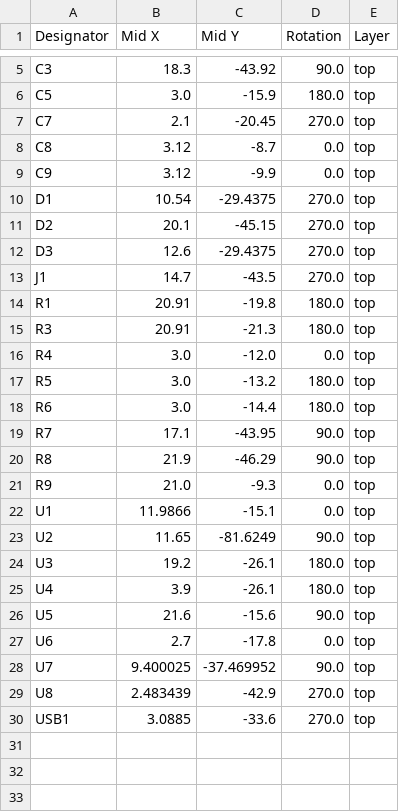
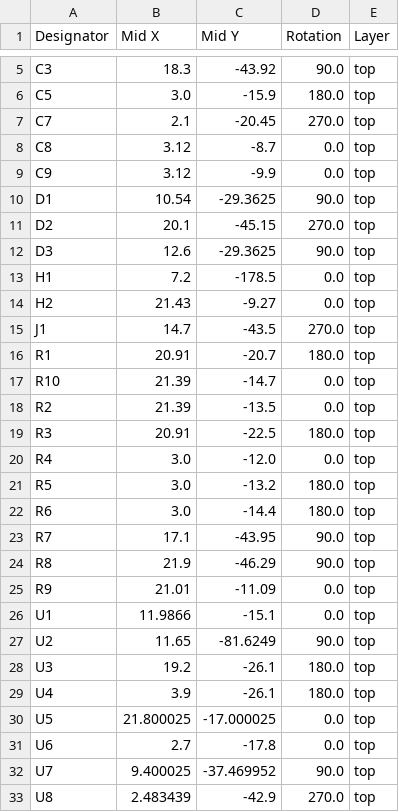
Before and after one commit to Dennis960/Blumy, a CSV file: ESPlant-Board/v2.0/positions.csv, drawn as a sheet; only a part is shown, gaps mark what is left out; the shorter side is filled out with more unchanged rows.

```diff
--- a/ESPlant-Board/v2.0/positions.csv
+++ b/ESPlant-Board/v2.0/positions.csv
@@ -9,8 +9,12 @@ C8,3.12,-8.7,0.0,top
 C9,3.12,-9.9,0.0,top
-D1,10.54,-29.4375,270.0,top
+D1,10.54,-29.3625,90.0,top
 D2,20.1,-45.15,270.0,top
-D3,12.6,-29.4375,270.0,top
+D3,12.6,-29.3625,90.0,top
+H1,7.2,-178.5,0.0,top
+H2,21.43,-9.27,0.0,top
 J1,14.7,-43.5,270.0,top
-R1,20.91,-19.8,180.0,top
-R3,20.91,-21.3,180.0,top
+R1,20.91,-20.7,180.0,top
+R10,21.39,-14.7,0.0,top
+R2,21.39,-13.5,0.0,top
+R3,20.91,-22.5,180.0,top
 R4,3.0,-12.0,0.0,top
@@ -20,3 +24,3 @@ R7,17.1,-43.95,90.0,top
 R8,21.9,-46.29,90.0,top
-R9,21.0,-9.3,0.0,top
+R9,21.01,-11.09,0.0,top
 U1,11.9866,-15.1,0.0,top
@@ -25,3 +29,3 @@ U3,19.2,-26.1,180.0,top
 U4,3.9,-26.1,180.0,top
-U5,21.6,-15.6,90.0,top
+U5,21.800025,-17.000025,0.0,top
 U6,2.7,-17.8,0.0,top
```
Also changed, not shown: ESPlant-Board/v2.0/bom.csv, 35 other files.
